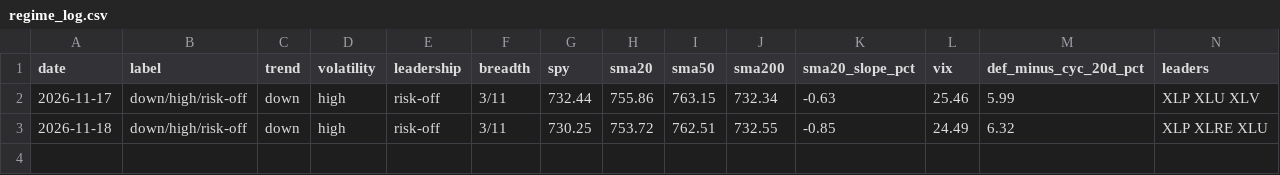
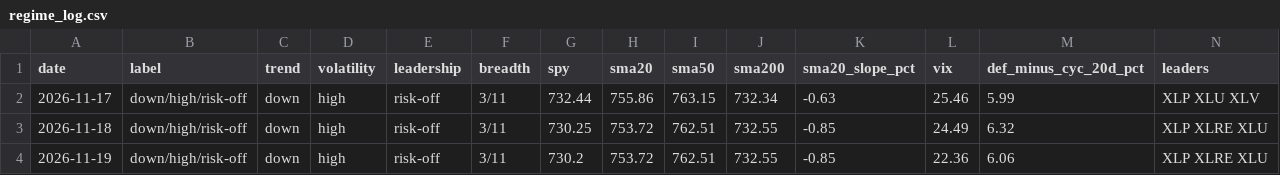
Before and after one commit to akinsehinwa/moneygame, a CSV file: sim/regime_log.csv, drawn as a sheet.

```diff
--- a/sim/regime_log.csv
+++ b/sim/regime_log.csv
@@ -3 +3,2 @@ date,label,trend,volatility,leadership,breadth,spy,sma20,sma50,sma200,sma20_slop
 2026-11-18,down/high/risk-off,down,high,risk-off,3/11,730.25,753.72,762.51,732.55,-0.85,24.49,6.32,XLP XLRE XLU
+2026-11-19,down/high/risk-off,down,high,risk-off,3/11,730.2,753.72,762.51,732.55,-0.85,22.36,6.06,XLP XLRE XLU
```
Also changed, not shown: 3 other files.
